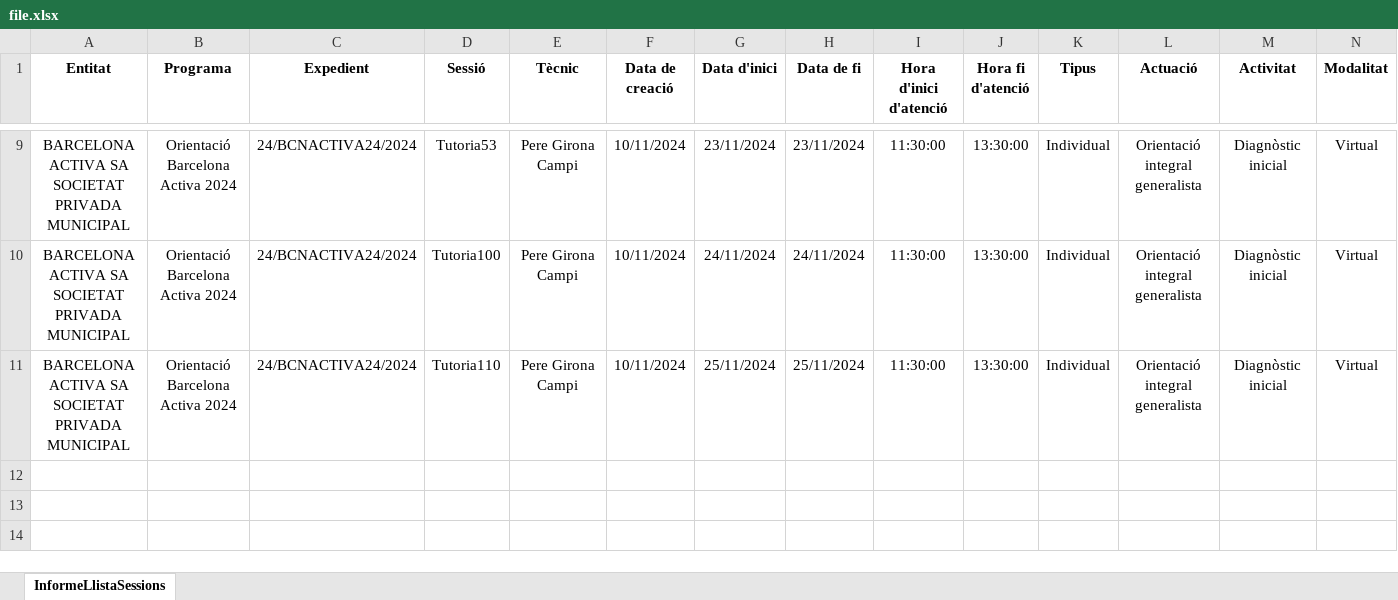
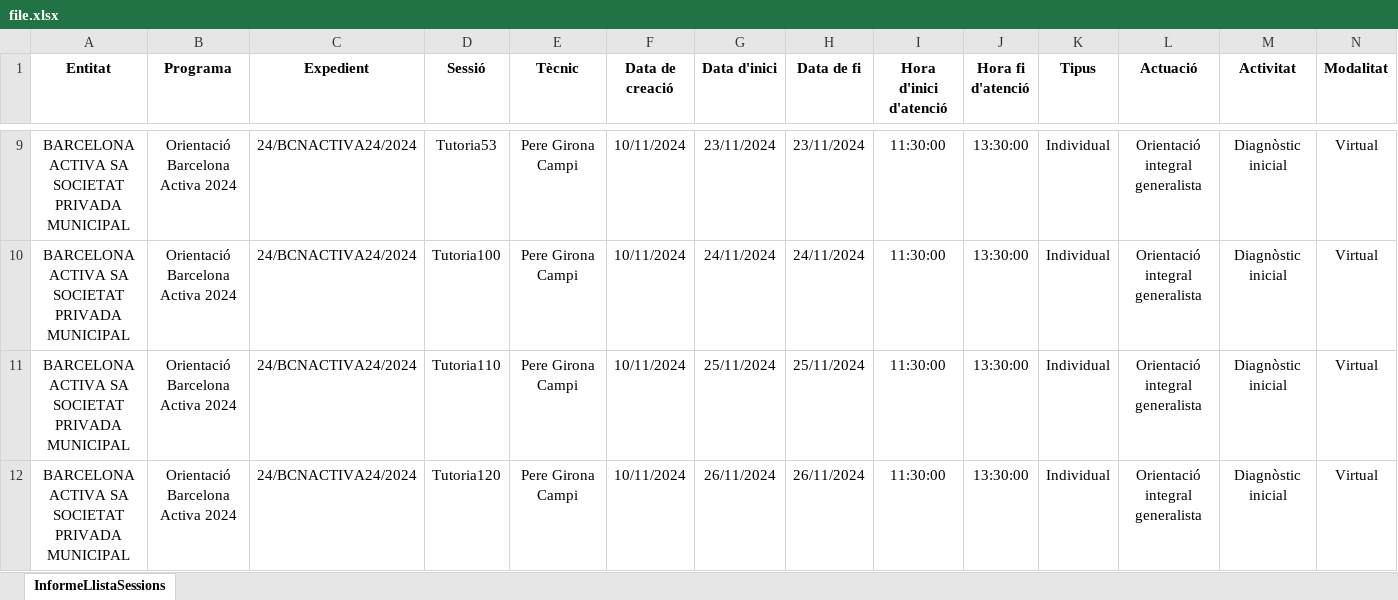
Before and after one commit to perot84/galileu_to_airtable, an Excel workbook: xlsx/file.xlsx, sheet InformeLlistaSessions, drawn as a sheet; only a part is shown, gaps mark what is left out; values as stored, in another font and other column widths than the file's, no borders; rows hold the shown columns only; the diff names each change by its address in the sheet, - before the commit and + after, or states it on an @@ line.

```diff
--- a/xlsx/file.xlsx (sheet InformeLlistaSessions)
+++ b/xlsx/file.xlsx (sheet InformeLlistaSessions)
+row 12: BARCELONA ACTIVA SA SOCIETAT PRIVADA MUNICIPAL | Orientació Barcelona Activa 2024 | 24/BCNACTIVA24/2024 | Tutoria120 | Pere Girona Campi | 10/11/2024 | 26/11/2024 | 26/11/2024 | 11:30:00 | 13:30:00 | Individual | Orientació integral generalista | Diagnòstic inicial | Virtual
```
